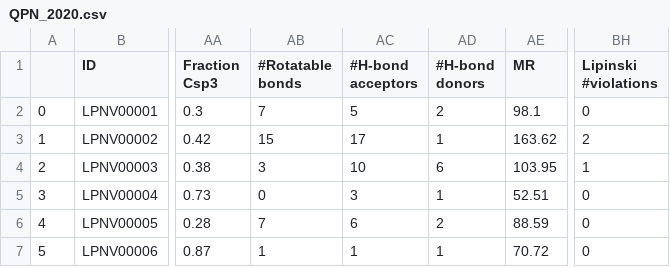
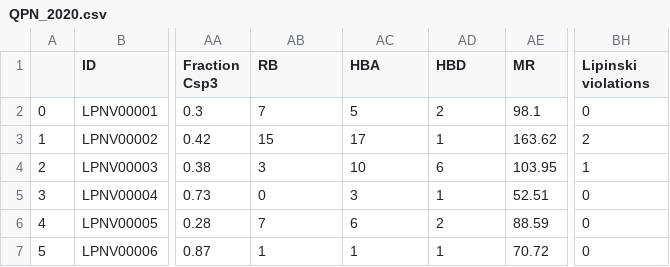
Before and after one commit to BarbaraDiazE/backEnd_Quipronab, a CSV file: QPN_2020.csv, drawn as a sheet; only a part is shown, gaps mark what is left out; the diff names each change by its address in the sheet, - before the commit and + after, or states it on an @@ line.

```diff
--- a/QPN_2020.csv
+++ b/QPN_2020.csv
-AB1: #Rotatable bonds
+AB1: RB
-AC1: #H-bond acceptors
+AC1: HBA
-AD1: #H-bond donors
+AD1: HBD
-BH1: Lipinski #violations
+BH1: Lipinski violations
```
Also changed, not shown: 23 other files.
